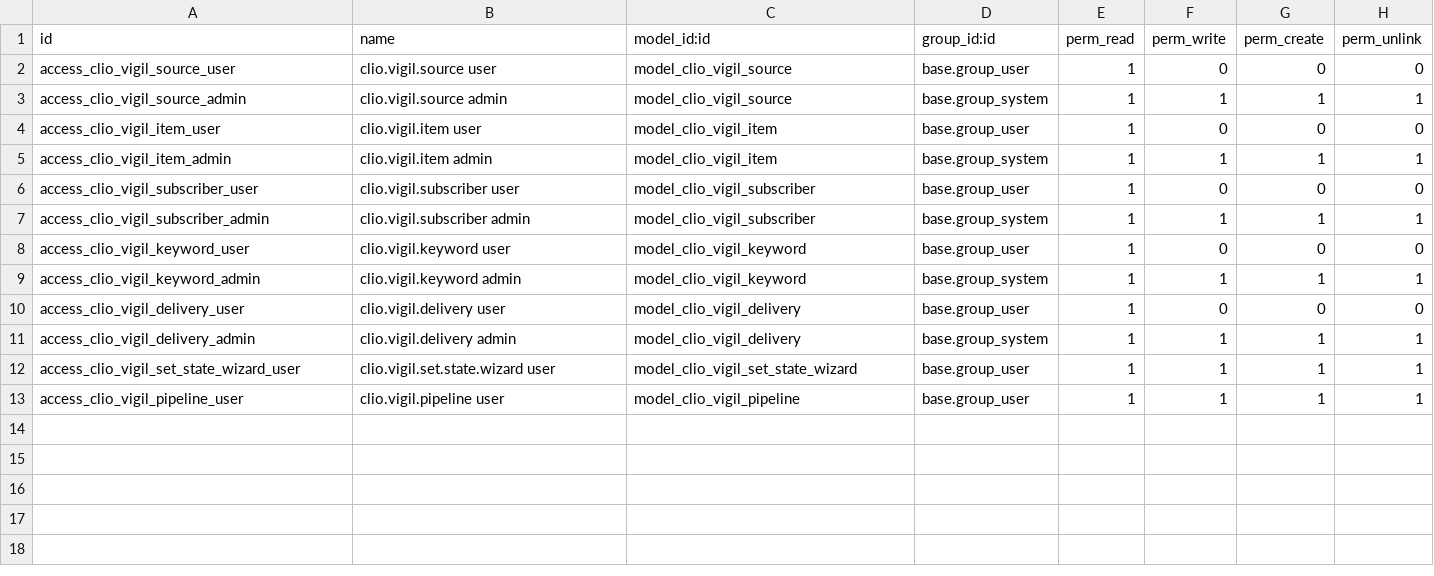
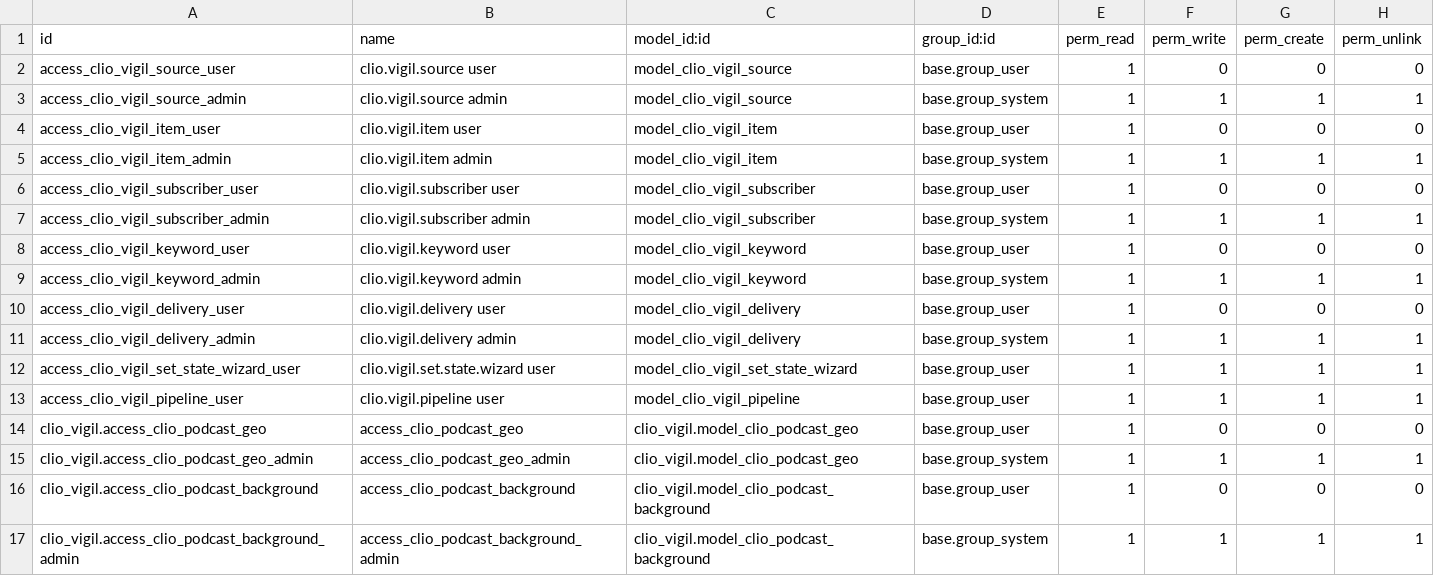
Before and after one commit to FredrikArvas/clio-odoo-addons, a CSV file: clio_vigil/security/ir.model.access.csv, drawn as a sheet.

```diff
--- a/clio_vigil/security/ir.model.access.csv
+++ b/clio_vigil/security/ir.model.access.csv
@@ -13 +13,5 @@ access_clio_vigil_set_state_wizard_user,clio.vigil.set.state.wizard user,model_c
 access_clio_vigil_pipeline_user,clio.vigil.pipeline user,model_clio_vigil_pipeline,base.group_user,1,1,1,1
+clio_vigil.access_clio_podcast_geo,access_clio_podcast_geo,clio_vigil.model_clio_podcast_geo,base.group_user,1,0,0,0
+clio_vigil.access_clio_podcast_geo_admin,access_clio_podcast_geo_admin,clio_vigil.model_clio_podcast_geo,base.group_system,1,1,1,1
+clio_vigil.access_clio_podcast_background,access_clio_podcast_background,clio_vigil.model_clio_podcast_background,base.group_user,1,0,0,0
+clio_vigil.access_clio_podcast_background_admin,access_clio_podcast_background_admin,clio_vigil.model_clio_podcast_background,base.group_system,1,1,1,1
```
Also changed, not shown: 4 other files.
